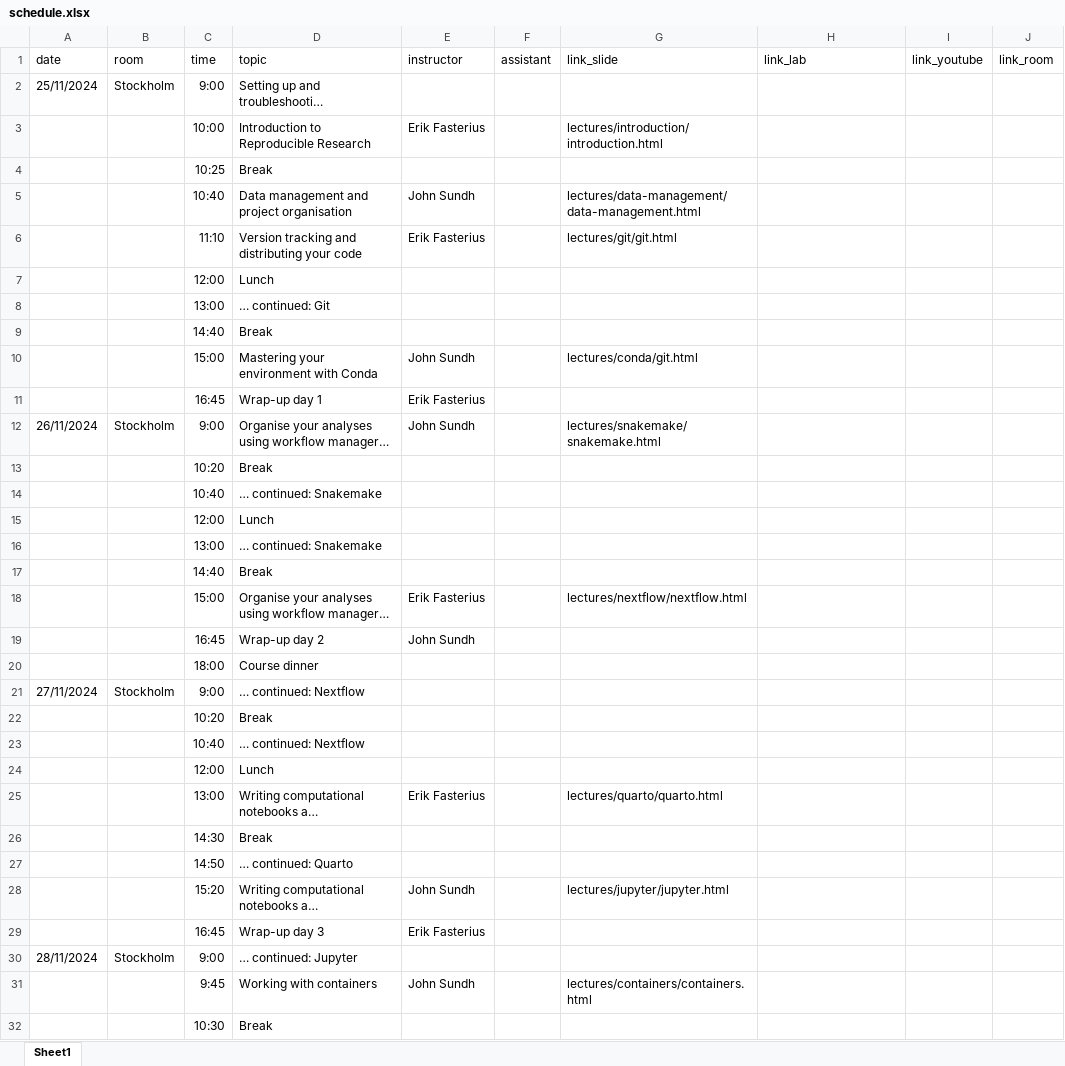
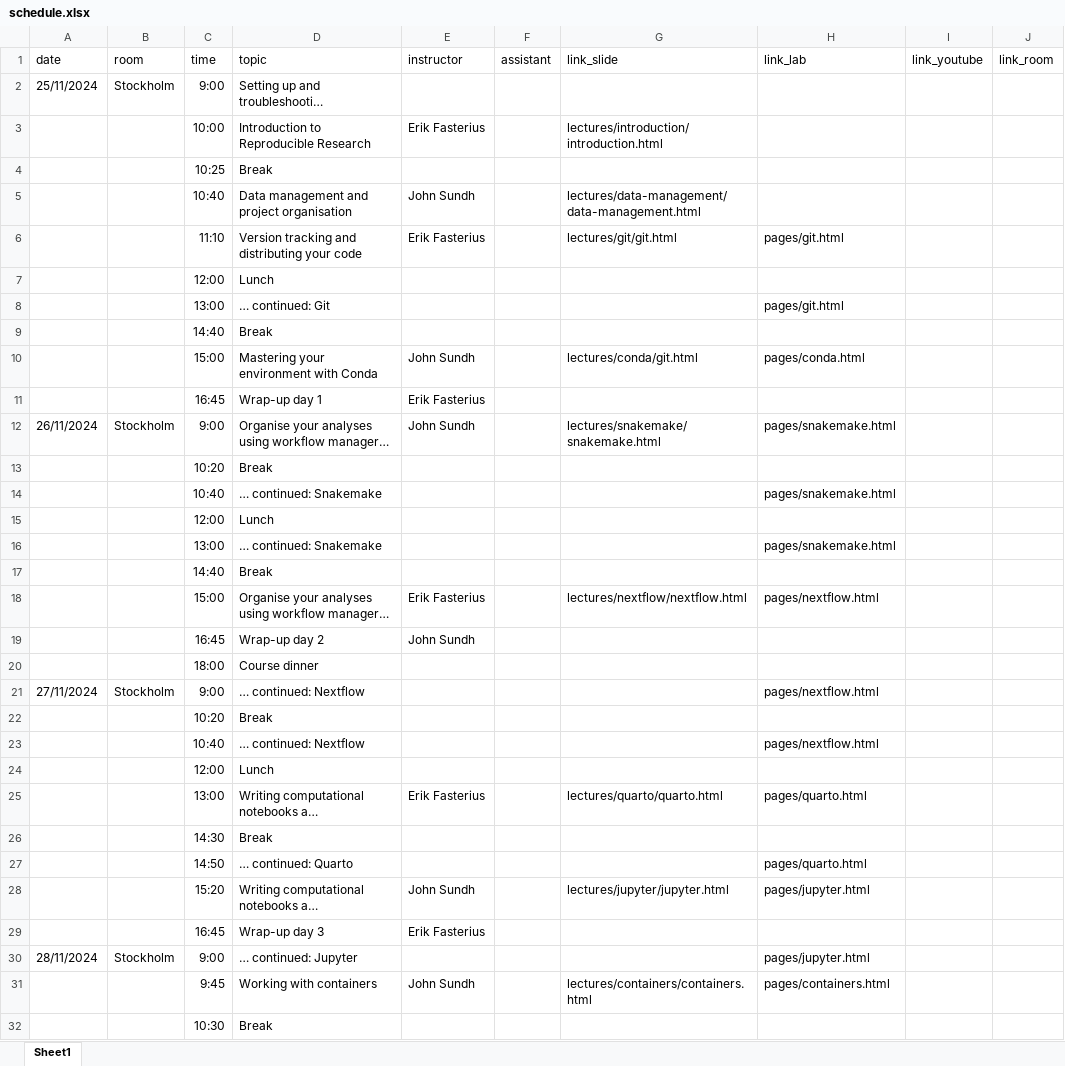
Before and after one commit to NBISweden/workshop-reproducible-research, an Excel workbook: schedule.xlsx, sheet Sheet1, drawn as a sheet; only a part is shown; long unchanged cells end in …; values as stored, in another font and other column widths than the file's, no borders; the diff covers the shown part only; the diff names each change by its address in the sheet, - before the commit and + after, or states it on an @@ line.

Commit message:
Add tutorial links to schedule

```diff
--- a/schedule.xlsx (sheet Sheet1)
+++ b/schedule.xlsx (sheet Sheet1)
-H6 (link_lab): (empty)
+H6 (link_lab): pages/git.html
-H8 (link_lab): (empty)
+H8 (link_lab): pages/git.html
-H10 (link_lab): (empty)
+H10 (link_lab): pages/conda.html
-H12 (link_lab): (empty)
+H12 (link_lab): pages/snakemake.html
-H14 (link_lab): (empty)
+H14 (link_lab): pages/snakemake.html
-H16 (link_lab): (empty)
+H16 (link_lab): pages/snakemake.html
-H18 (link_lab): (empty)
+H18 (link_lab): pages/nextflow.html
-H21 (link_lab): (empty)
+H21 (link_lab): pages/nextflow.html
-H23 (link_lab): (empty)
+H23 (link_lab): pages/nextflow.html
-H25 (link_lab): (empty)
+H25 (link_lab): pages/quarto.html
-H27 (link_lab): (empty)
+H27 (link_lab): pages/quarto.html
-H28 (link_lab): (empty)
+H28 (link_lab): pages/jupyter.html
-H30 (link_lab): (empty)
+H30 (link_lab): pages/jupyter.html
-H31 (link_lab): (empty)
+H31 (link_lab): pages/containers.html
```
Also changed, not shown: 6 edited cells elsewhere in this sheet.
